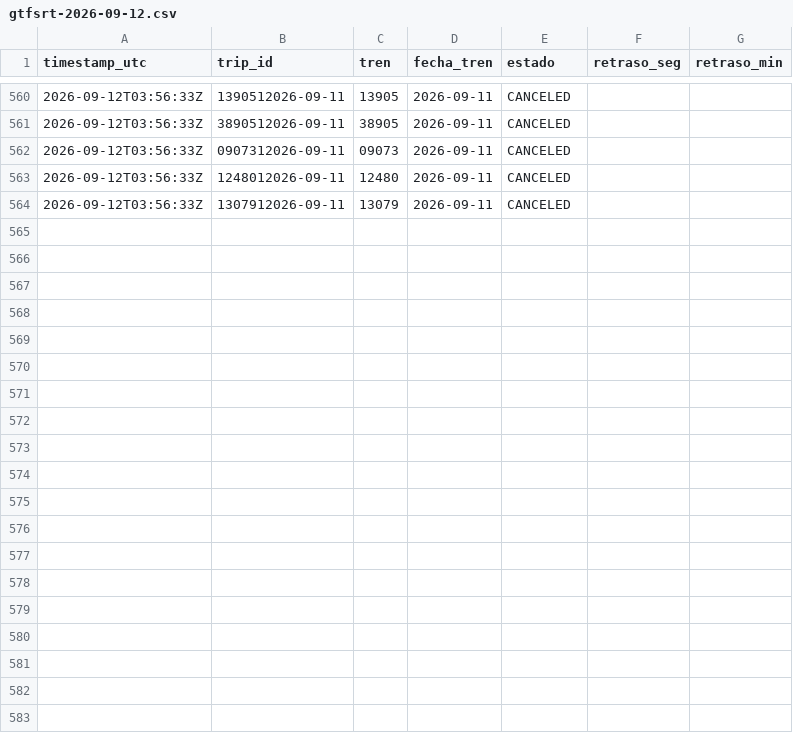
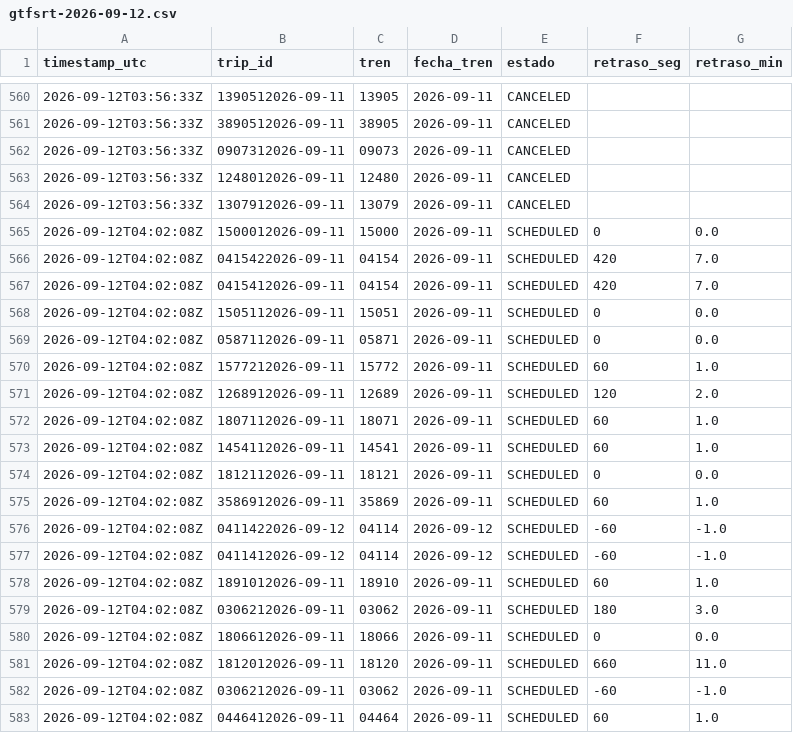
Before and after one commit to josernalist/renfe-gtfsrt, a CSV file: data/2026/09/gtfsrt-2026-09-12.csv, drawn as a sheet; only a part is shown, gaps mark what is left out; the diff covers the shown part only; the diff names each change by its address in the sheet, - before the commit and + after, or states it on an @@ line.

```diff
--- a/data/2026/09/gtfsrt-2026-09-12.csv
+++ b/data/2026/09/gtfsrt-2026-09-12.csv
+row 565: 2026-09-12T04:02:08Z | 1500012026-09-11 | 15000 | 2026-09-11 | SCHEDULED | 0 | 0.0
+row 566: 2026-09-12T04:02:08Z | 0415422026-09-11 | 04154 | 2026-09-11 | SCHEDULED | 420 | 7.0
+row 567: 2026-09-12T04:02:08Z | 0415412026-09-11 | 04154 | 2026-09-11 | SCHEDULED | 420 | 7.0
+row 568: 2026-09-12T04:02:08Z | 1505112026-09-11 | 15051 | 2026-09-11 | SCHEDULED | 0 | 0.0
+row 569: 2026-09-12T04:02:08Z | 0587112026-09-11 | 05871 | 2026-09-11 | SCHEDULED | 0 | 0.0
+row 570: 2026-09-12T04:02:08Z | 1577212026-09-11 | 15772 | 2026-09-11 | SCHEDULED | 60 | 1.0
+row 571: 2026-09-12T04:02:08Z | 1268912026-09-11 | 12689 | 2026-09-11 | SCHEDULED | 120 | 2.0
+row 572: 2026-09-12T04:02:08Z | 1807112026-09-11 | 18071 | 2026-09-11 | SCHEDULED | 60 | 1.0
+row 573: 2026-09-12T04:02:08Z | 1454112026-09-11 | 14541 | 2026-09-11 | SCHEDULED | 60 | 1.0
+row 574: 2026-09-12T04:02:08Z | 1812112026-09-11 | 18121 | 2026-09-11 | SCHEDULED | 0 | 0.0
+row 575: 2026-09-12T04:02:08Z | 3586912026-09-11 | 35869 | 2026-09-11 | SCHEDULED | 60 | 1.0
+row 576: 2026-09-12T04:02:08Z | 0411422026-09-12 | 04114 | 2026-09-12 | SCHEDULED | -60 | -1.0
+row 577: 2026-09-12T04:02:08Z | 0411412026-09-12 | 04114 | 2026-09-12 | SCHEDULED | -60 | -1.0
+row 578: 2026-09-12T04:02:08Z | 1891012026-09-11 | 18910 | 2026-09-11 | SCHEDULED | 60 | 1.0
+row 579: 2026-09-12T04:02:08Z | 0306212026-09-11 | 03062 | 2026-09-11 | SCHEDULED | 180 | 3.0
+row 580: 2026-09-12T04:02:08Z | 1806612026-09-11 | 18066 | 2026-09-11 | SCHEDULED | 0 | 0.0
+row 581: 2026-09-12T04:02:08Z | 1812012026-09-11 | 18120 | 2026-09-11 | SCHEDULED | 660 | 11.0
+row 582: 2026-09-12T04:02:08Z | 0306212026-09-11 | 03062 | 2026-09-11 | SCHEDULED | -60 | -1.0
+row 583: 2026-09-12T04:02:08Z | 0446412026-09-11 | 04464 | 2026-09-11 | SCHEDULED | 60 | 1.0
```
Also changed, not shown: 12 added rows elsewhere in this file.
